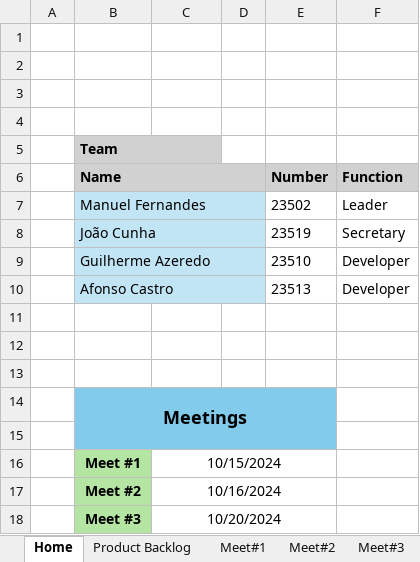
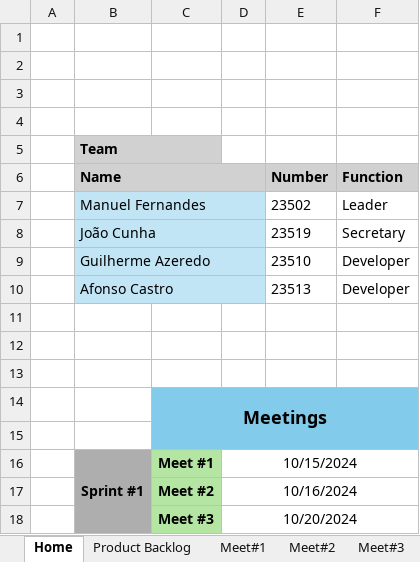
Before and after one commit to Manu200299/PA-LojaSocial, an Excel workbook: Cronogramas/Cronograma.xlsx, sheet Home, drawn as a sheet; values as stored, in another font and other column widths than the file's, no borders; removed rows and columns are numbered as before the commit, all else as after; the diff names each change by its address in the sheet, - before the commit and + after, or states it on an @@ line.

```diff
--- a/Cronogramas/Cronograma.xlsx (sheet Home)
+++ b/Cronogramas/Cronograma.xlsx (sheet Home)
-row 14:  | Meetings
+row 14:  |  | Meetings
-B15 fill: #83CBEB
+B15 fill: none
-F15 fill: none
+F15 fill: #83CBEB
-row 16:  | Meet #1 | 10/15/2024
-row 17:  | Meet #2 | 10/16/2024
-row 18:  | Meet #3 | 10/20/2024
+row 16:  | Sprint #1 | Meet #1 | 10/15/2024
+row 17:  |  | Meet #2 | 10/16/2024
+row 18:  |  | Meet #3 | 10/20/2024
```
Also changed, not shown: sheet Meet#3, 1 other file.
